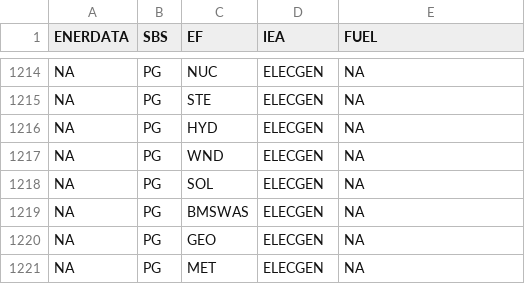
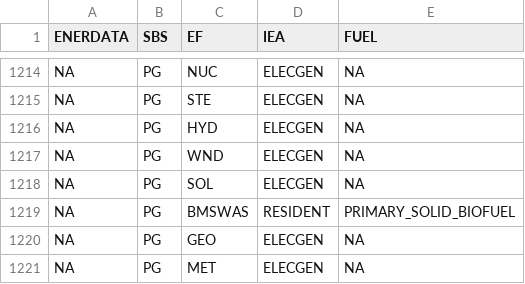
Before and after one commit to e3modelling/mrprom, a CSV file: inst/extdata/sectoral/prom-IEA-fuprice-mapping.csv, drawn as a sheet; only a part is shown, gaps mark what is left out.

Commit message:
change map fuel price

```diff
--- a/inst/extdata/sectoral/prom-IEA-fuprice-mapping.csv
+++ b/inst/extdata/sectoral/prom-IEA-fuprice-mapping.csv
@@ -1218,3 +1218,3 @@ NA,PG,WND,ELECGEN,NA
 NA,PG,SOL,ELECGEN,NA
-NA,PG,BMSWAS,ELECGEN,NA
+NA,PG,BMSWAS,RESIDENT,PRIMARY_SOLID_BIOFUEL
 NA,PG,GEO,ELECGEN,NA
```
Also changed, not shown: 1 other file.
